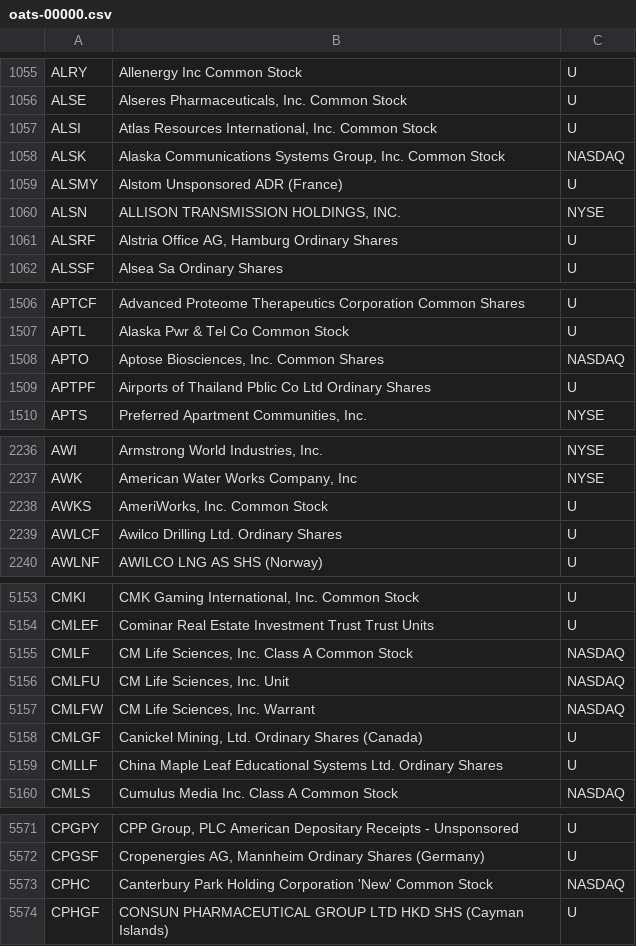
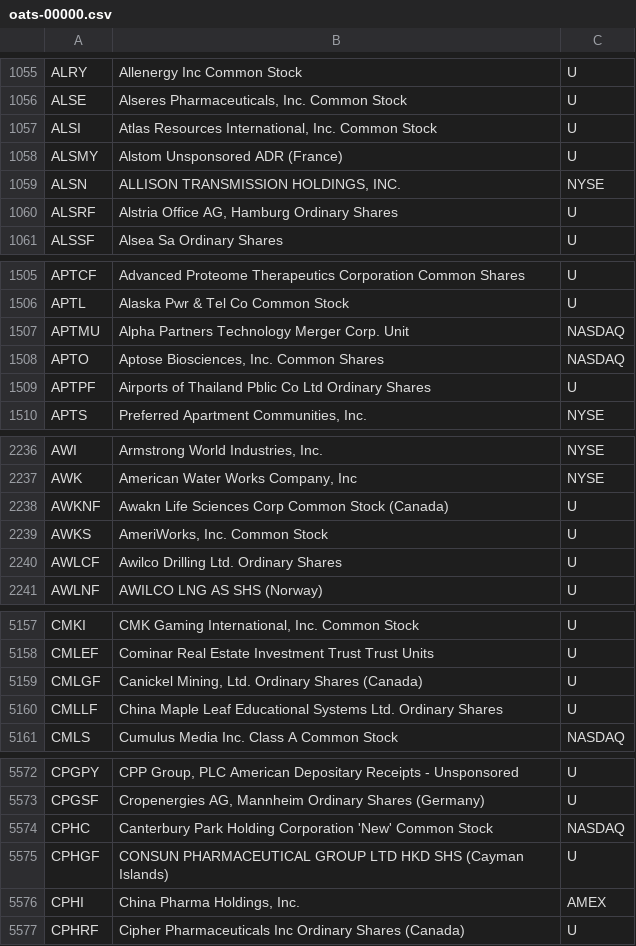
Before and after one commit to haoenhui/oats-reportable, a CSV file: oats-00000.csv, drawn as a sheet; only a part is shown, gaps mark what is left out; removed rows and columns are numbered as before the commit, all else as after; the diff covers the shown part only; the diff names each change by its address in the sheet, - before the commit and + after, or states it on an @@ line.

```diff
--- a/oats-00000.csv
+++ b/oats-00000.csv
-row 1058: ALSK | Alaska Communications Systems Group, Inc. Common Stock | NASDAQ
+row 1507: APTMU | Alpha Partners Technology Merger Corp. Unit | NASDAQ
+row 2238: AWKNF | Awakn Life Sciences Corp Common Stock (Canada) | U
-row 5155: CMLF | CM Life Sciences, Inc. Class A Common Stock | NASDAQ
-row 5156: CMLFU | CM Life Sciences, Inc. Unit | NASDAQ
-row 5157: CMLFW | CM Life Sciences, Inc. Warrant | NASDAQ
+row 5576: CPHI | China Pharma Holdings, Inc. | AMEX
+row 5577: CPHRF | Cipher Pharmaceuticals Inc Ordinary Shares (Canada) | U
```
Also changed, not shown: 3 added rows and 1 edited cell elsewhere in this file, oats-05000.csv, oats-10000.csv, 2 other files.
